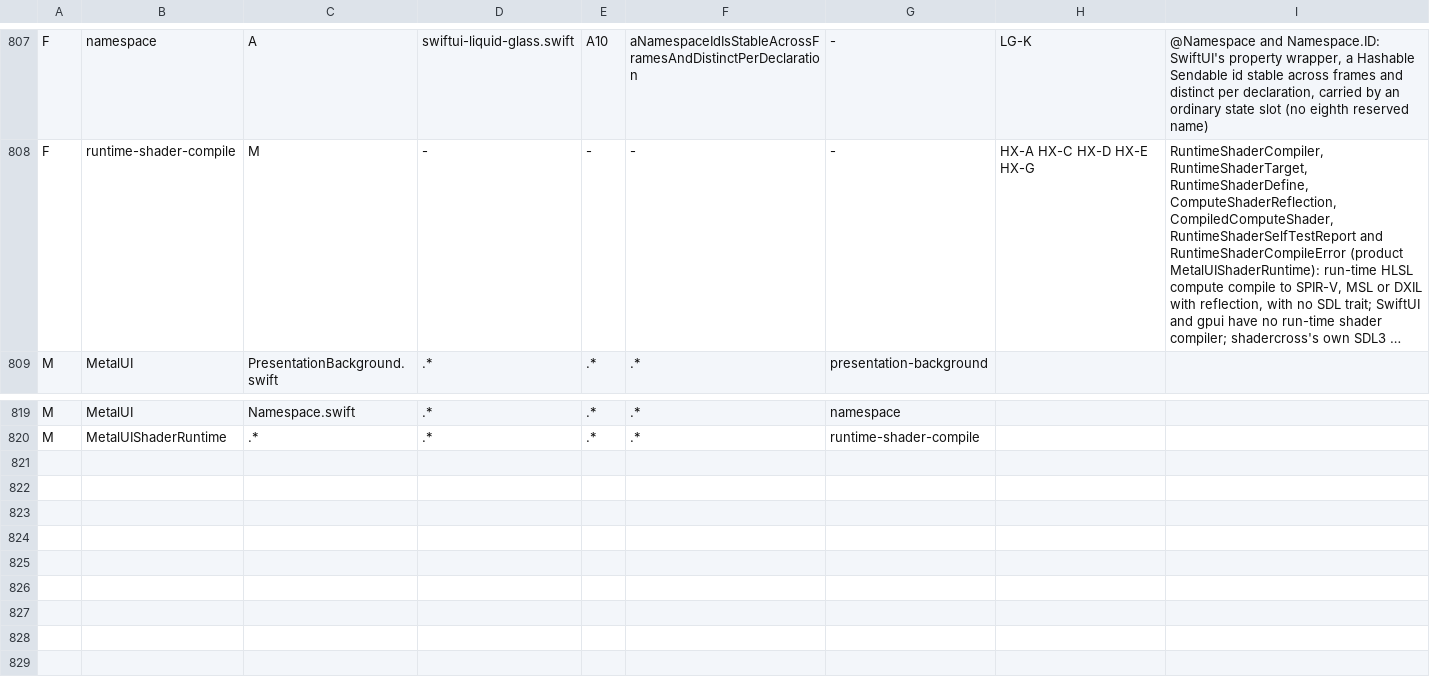
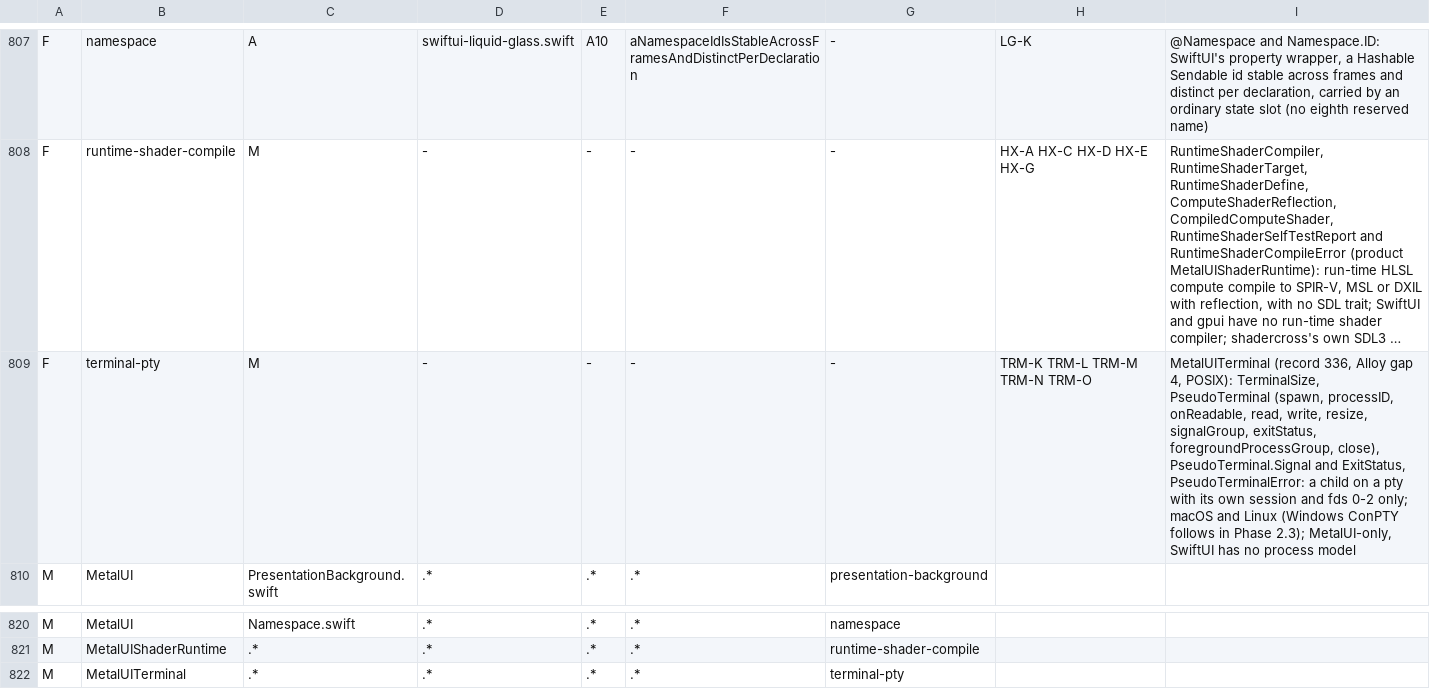
Before and after one commit to mburger89/MetalUI, a TSV file: docs/probes/closeout-inventory-map.tsv, drawn as a sheet; only a part is shown, gaps mark what is left out; long unchanged cells end in …; the diff names each change by its address in the sheet, - before the commit and + after, or states it on an @@ line.

```diff
--- a/docs/probes/closeout-inventory-map.tsv
+++ b/docs/probes/closeout-inventory-map.tsv
+row 809: F | terminal-pty | M | - | - | - | - | TRM-K TRM-L TRM-M TRM-N TRM-O | MetalUITerminal (record 336, Alloy gap 4, POSIX): TerminalSize, PseudoTerminal (spawn, processID, onReadable, read, write, resize, signalGroup, exitStatus, foregroundProcessGroup, close), PseudoTerminal.Signal and ExitStatus, PseudoTerminalError: a child on a pty with its own session and fds 0-2 only; macOS and Linux (Windows ConPTY follows in Phase 2.3); MetalUI-only, SwiftUI has no process model
+row 822: M | MetalUITerminal | .* | .* | .* | .* | terminal-pty
```
Also changed, not shown: 13 other files.
